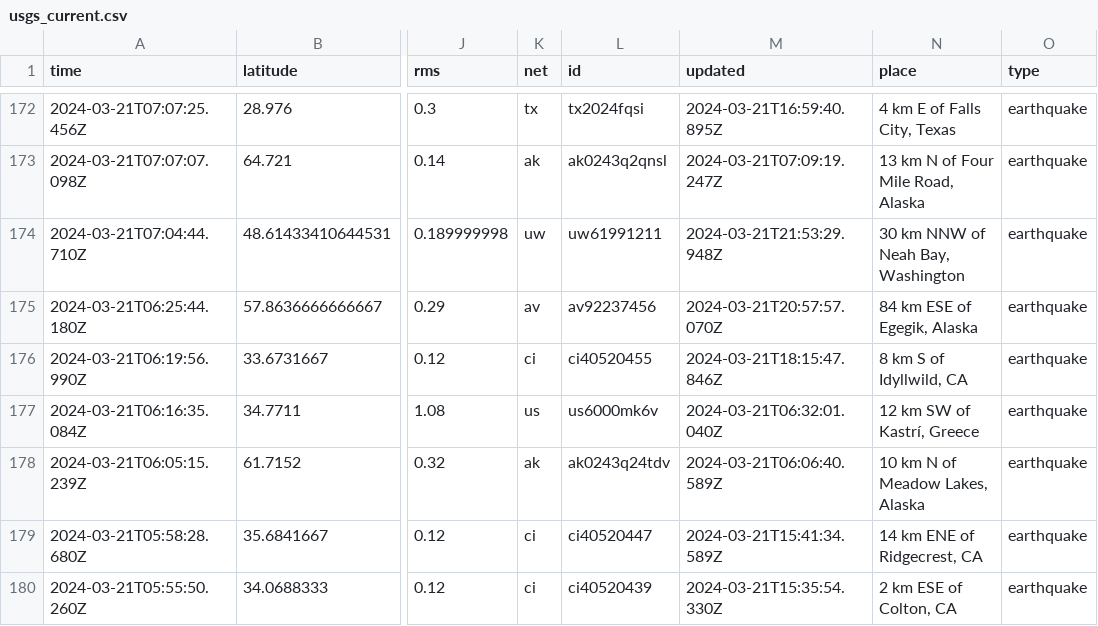
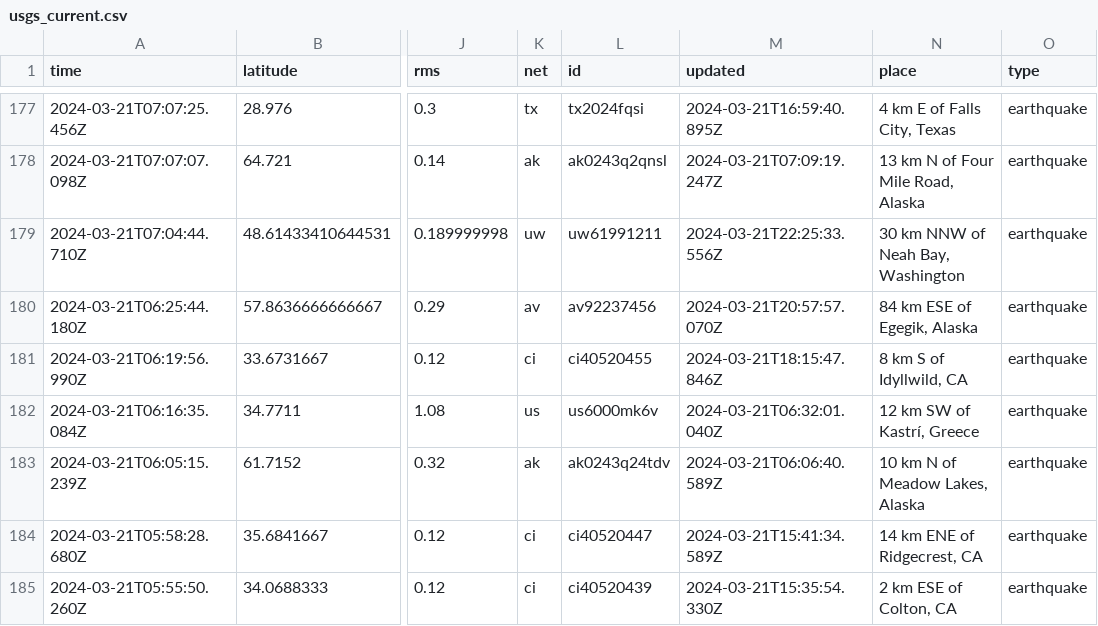
Before and after one commit to namakshenas/Github-Action-Data-Pipeline, a CSV file: usgs_current.csv, drawn as a sheet; only a part is shown, gaps mark what is left out; addresses are those after the commit; the diff covers the shown part only; the diff names each change by its address in the sheet, - before the commit and + after, or states it on an @@ line.

```diff
--- a/usgs_current.csv
+++ b/usgs_current.csv
-M179 (updated): 2024-03-21T21:53:29.948Z
+M179 (updated): 2024-03-21T22:25:33.556Z
```
Also changed, not shown: 5 added rows, 1 removed row and 1 edited cell elsewhere in this file.
